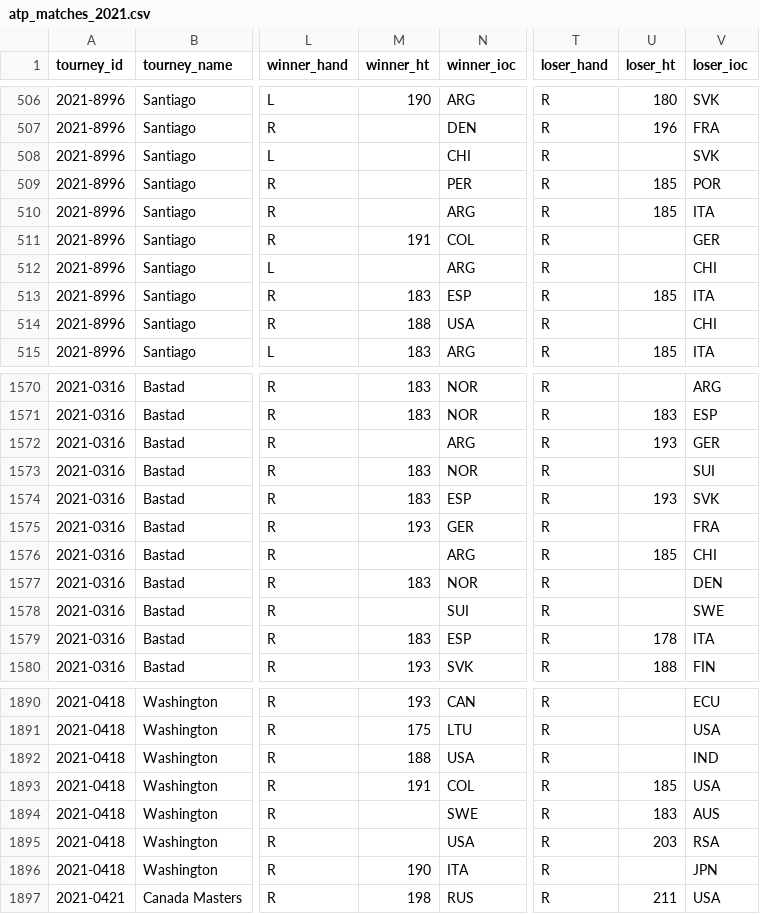
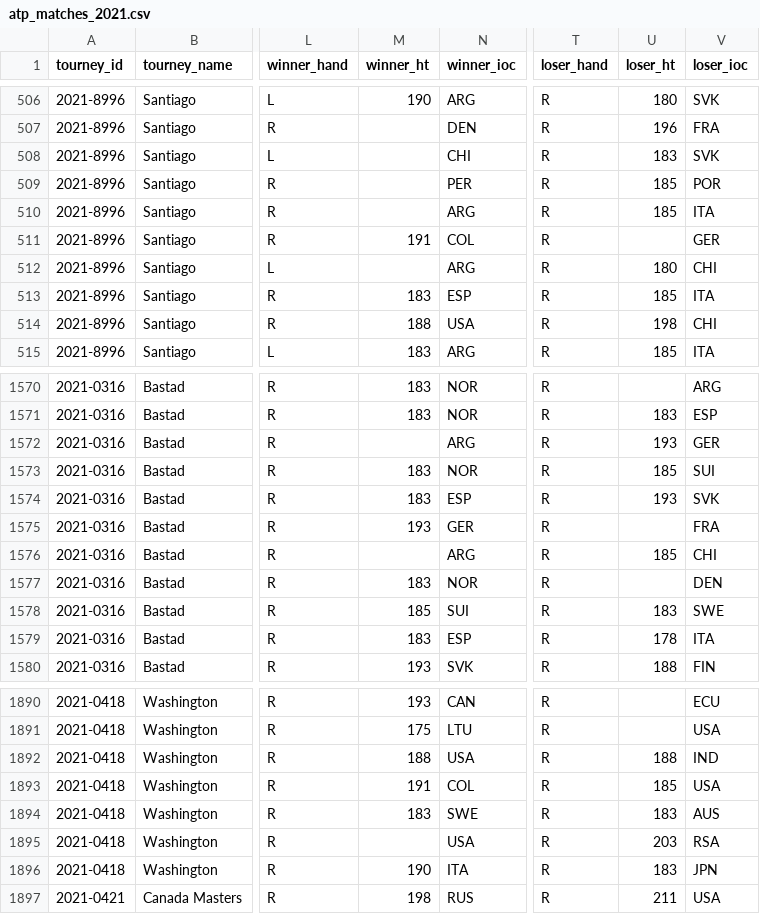
Before and after one commit to JeffSackmann/tennis_atp, a CSV file: atp_matches_2021.csv, drawn as a sheet; only a part is shown, gaps mark what is left out; the diff covers the shown part only; the diff names each change by its address in the sheet, - before the commit and + after, or states it on an @@ line.

```diff
--- a/atp_matches_2021.csv
+++ b/atp_matches_2021.csv
-U508 (loser_ht): (empty)
+U508 (loser_ht): 183
-U512 (loser_ht): (empty)
+U512 (loser_ht): 180
-U514 (loser_ht): (empty)
+U514 (loser_ht): 198
-U1573 (loser_ht): (empty)
+U1573 (loser_ht): 185
-M1578 (winner_ht): (empty)
+M1578 (winner_ht): 185
-U1578 (loser_ht): (empty)
+U1578 (loser_ht): 183
-U1892 (loser_ht): (empty)
+U1892 (loser_ht): 188
-M1894 (winner_ht): (empty)
+M1894 (winner_ht): 183
-U1896 (loser_ht): (empty)
+U1896 (loser_ht): 183
```
Also changed, not shown: 102 edited cells elsewhere in this file, 3 other files.
